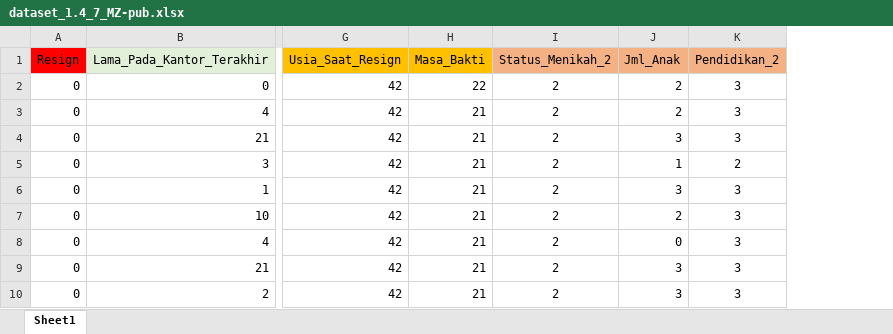
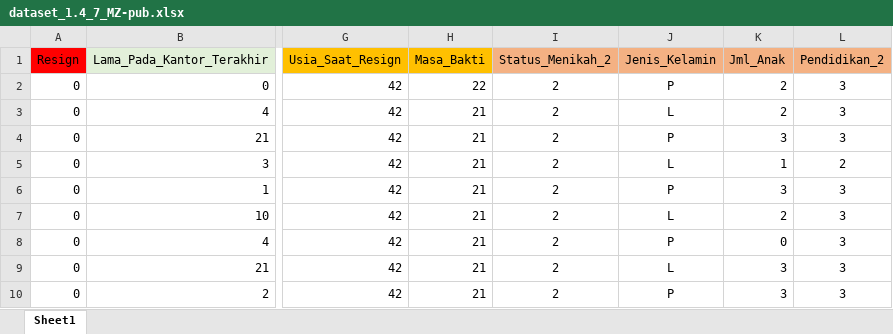
Before and after one commit to rifqihanif10/employee_attrition_beta, an Excel workbook: dataset_1.4_7_MZ-pub.xlsx, sheet Sheet1, drawn as a sheet; only a part is shown, gaps mark what is left out; values as stored, in another font and other column widths than the file's, no borders; the diff names each change by its address in the sheet, - before the commit and + after, or states it on an @@ line.

Commit message:
Add files via upload

```diff
--- a/dataset_1.4_7_MZ-pub.xlsx (sheet Sheet1)
+++ b/dataset_1.4_7_MZ-pub.xlsx (sheet Sheet1)
+column J (Jenis_Kelamin), rows 2-10: P | L | P | L | P | L | P | L | P
```
